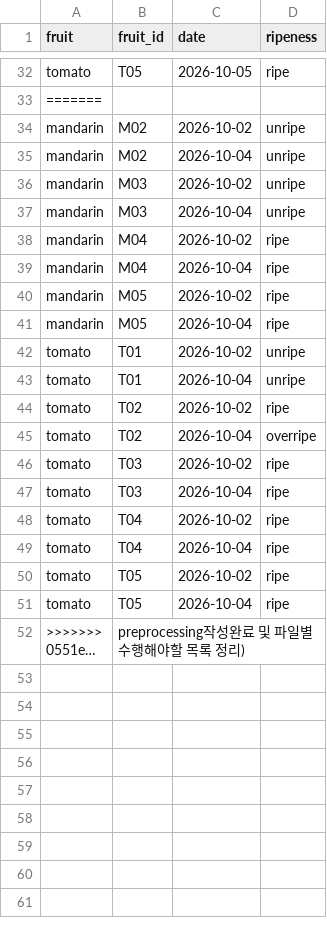
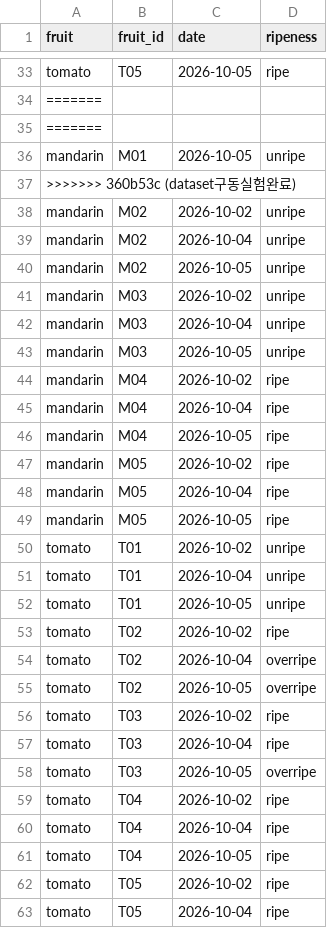
Before and after one commit to kimtaeyang310/machine-learning-team-project--SmartSort, a CSV file: data/metadata/fruit_labels.csv, drawn as a sheet; only a part is shown, gaps mark what is left out; the shorter side is filled out with more unchanged rows; long unchanged cells end in …; the diff covers the shown part only.

Commit message:
dataset구동실험완료

```diff
--- a/data/metadata/fruit_labels.csv
+++ b/data/metadata/fruit_labels.csv
@@ -33,18 +34,29 @@ tomato,T05,2026-10-05,ripe
 =======
+=======
+mandarin,M01,2026-10-05,unripe
+>>>>>>> 360b53c (dataset구동실험완료)
 mandarin,M02,2026-10-02,unripe
 mandarin,M02,2026-10-04,unripe
+mandarin,M02,2026-10-05,unripe
 mandarin,M03,2026-10-02,unripe
 mandarin,M03,2026-10-04,unripe
+mandarin,M03,2026-10-05,unripe
 mandarin,M04,2026-10-02,ripe
 mandarin,M04,2026-10-04,ripe
+mandarin,M04,2026-10-05,ripe
 mandarin,M05,2026-10-02,ripe
 mandarin,M05,2026-10-04,ripe
+mandarin,M05,2026-10-05,ripe
 tomato,T01,2026-10-02,unripe
 tomato,T01,2026-10-04,unripe
+tomato,T01,2026-10-05,unripe
 tomato,T02,2026-10-02,ripe
 tomato,T02,2026-10-04,overripe
+tomato,T02,2026-10-05,overripe
 tomato,T03,2026-10-02,ripe
 tomato,T03,2026-10-04,ripe
+tomato,T03,2026-10-05,overripe
 tomato,T04,2026-10-02,ripe
 tomato,T04,2026-10-04,ripe
+tomato,T04,2026-10-05,ripe
 tomato,T05,2026-10-02,ripe
```
Also changed, not shown: 5 added rows elsewhere in this file, 1 other file.
